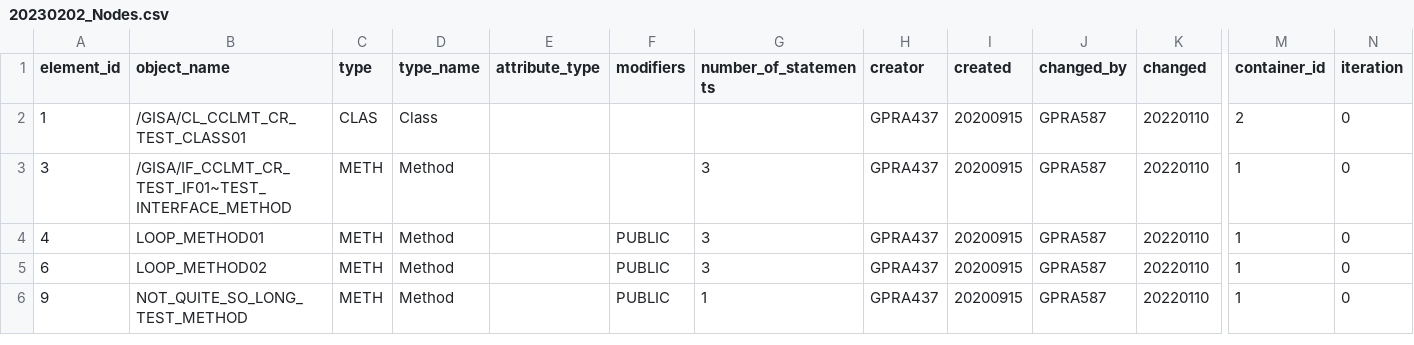
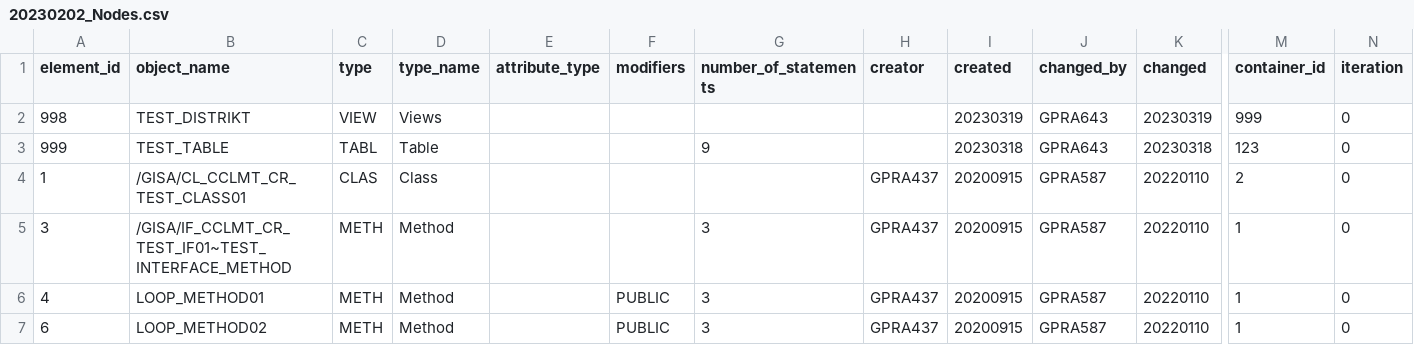
Before and after one commit to softvis-research/VISAP, a CSV file: generator/input/Example/20230202_Nodes.csv, drawn as a sheet; only a part is shown, gaps mark what is left out; the shorter side is filled out with more unchanged rows; rows hold the shown columns only; the diff names each change by its address in the sheet, - before the commit and + after, or states it on an @@ line.

Commit message:
Test: Added the Element-Table to the Generator, Visualisation in the UI

```diff
--- a/generator/input/Example/20230202_Nodes.csv
+++ b/generator/input/Example/20230202_Nodes.csv
+row 2: 998 | TEST_DISTRIKT | VIEW | Views |  |  |  |  | 20230319 | GPRA643 | 20230319 | 999 | 0
+row 3: 999 | TEST_TABLE | TABL | Table |  |  | 9 |  | 20230318 | GPRA643 | 20230318 | 123 | 0
```
Also changed, not shown: 7 other files.
